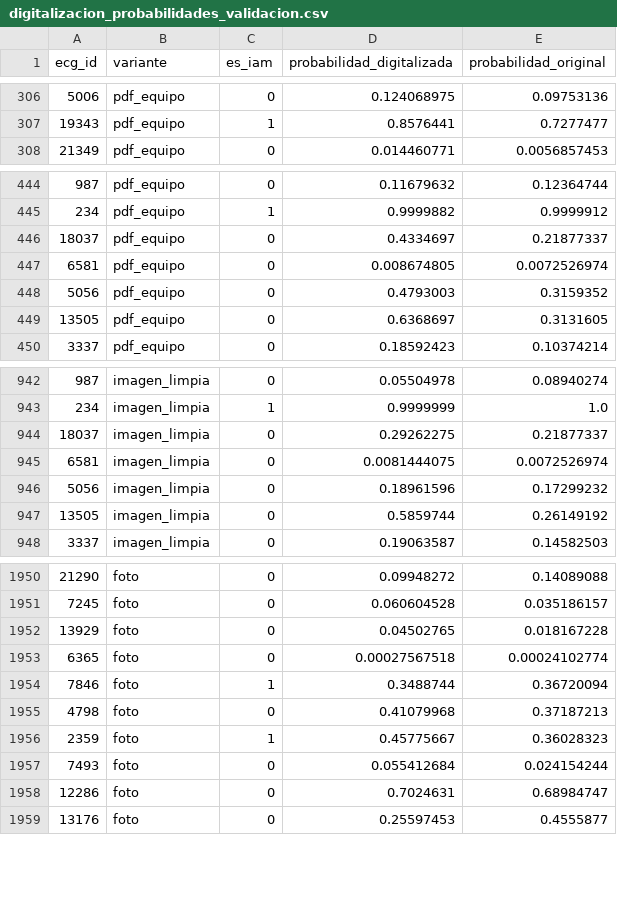
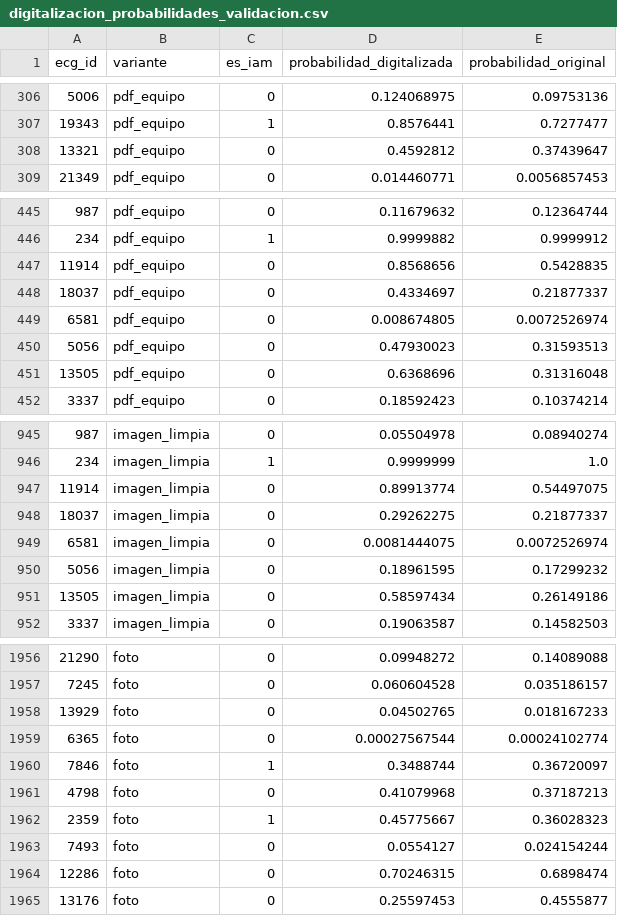
Before and after one commit to AlejandrooNM/Residencia2026, a CSV file: documentos/resultados/digitalizacion_probabilidades_validacion.csv, drawn as a sheet; only a part is shown, gaps mark what is left out; the diff covers the shown part only.

```diff
--- a/documentos/resultados/digitalizacion_probabilidades_validacion.csv
+++ b/documentos/resultados/digitalizacion_probabilidades_validacion.csv
@@ -307,2 +307,3 @@ ecg_id,variante,es_iam,probabilidad_digitalizada,probabilidad_original
 19343,pdf_equipo,1,0.8576441,0.7277477
+13321,pdf_equipo,0,0.4592812,0.37439647
 21349,pdf_equipo,0,0.014460771,0.0056857453
@@ -445,6 +446,7 @@ ecg_id,variante,es_iam,probabilidad_digitalizada,probabilidad_original
 234,pdf_equipo,1,0.9999882,0.9999912
+11914,pdf_equipo,0,0.8568656,0.5428835
 18037,pdf_equipo,0,0.4334697,0.21877337
 6581,pdf_equipo,0,0.008674805,0.0072526974
-5056,pdf_equipo,0,0.4793003,0.3159352
-13505,pdf_equipo,0,0.6368697,0.3131605
+5056,pdf_equipo,0,0.47930023,0.31593513
+13505,pdf_equipo,0,0.6368696,0.31316048
 3337,pdf_equipo,0,0.18592423,0.10374214
@@ -943,6 +946,7 @@ ecg_id,variante,es_iam,probabilidad_digitalizada,probabilidad_original
 234,imagen_limpia,1,0.9999999,1.0
+11914,imagen_limpia,0,0.89913774,0.54497075
 18037,imagen_limpia,0,0.29262275,0.21877337
 6581,imagen_limpia,0,0.0081444075,0.0072526974
-5056,imagen_limpia,0,0.18961596,0.17299232
-13505,imagen_limpia,0,0.5859744,0.26149192
+5056,imagen_limpia,0,0.18961595,0.17299232
+13505,imagen_limpia,0,0.58597434,0.26149186
 3337,imagen_limpia,0,0.19063587,0.14582503
@@ -1951,9 +1957,9 @@ ecg_id,variante,es_iam,probabilidad_digitalizada,probabilidad_original
 7245,foto,0,0.060604528,0.035186157
-13929,foto,0,0.04502765,0.018167228
-6365,foto,0,0.00027567518,0.00024102774
-7846,foto,1,0.3488744,0.36720094
+13929,foto,0,0.04502765,0.018167233
+6365,foto,0,0.00027567544,0.00024102774
+7846,foto,1,0.3488744,0.36720097
 4798,foto,0,0.41079968,0.37187213
 2359,foto,1,0.45775667,0.36028323
-7493,foto,0,0.055412684,0.024154244
-12286,foto,0,0.7024631,0.68984747
+7493,foto,0,0.0554127,0.024154244
+12286,foto,0,0.70246315,0.6898474
 13176,foto,0,0.25597453,0.4555877
```
Also changed, not shown: 3 added rows and 26 edited cells elsewhere in this file, documentos/resultados/digitalizacion_probabilidades.csv, 18 other files.
